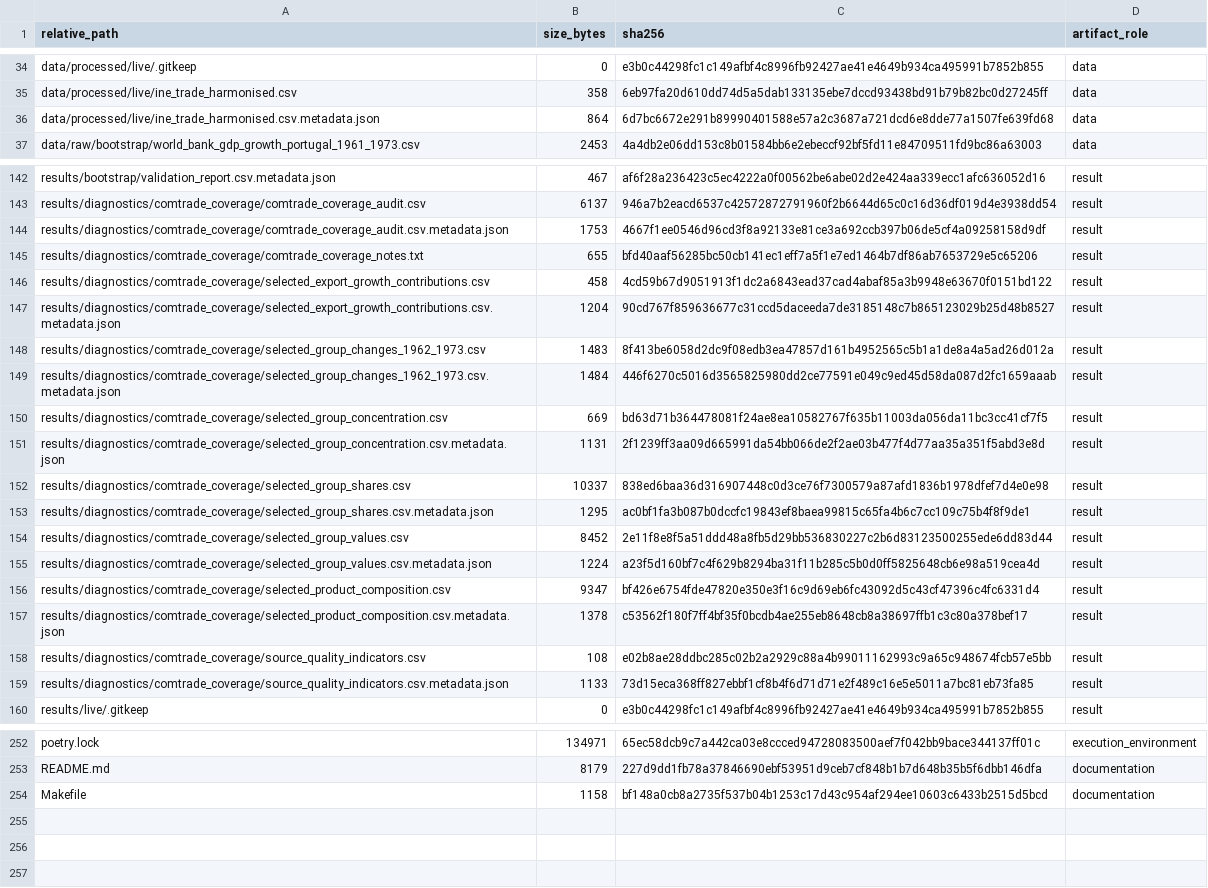
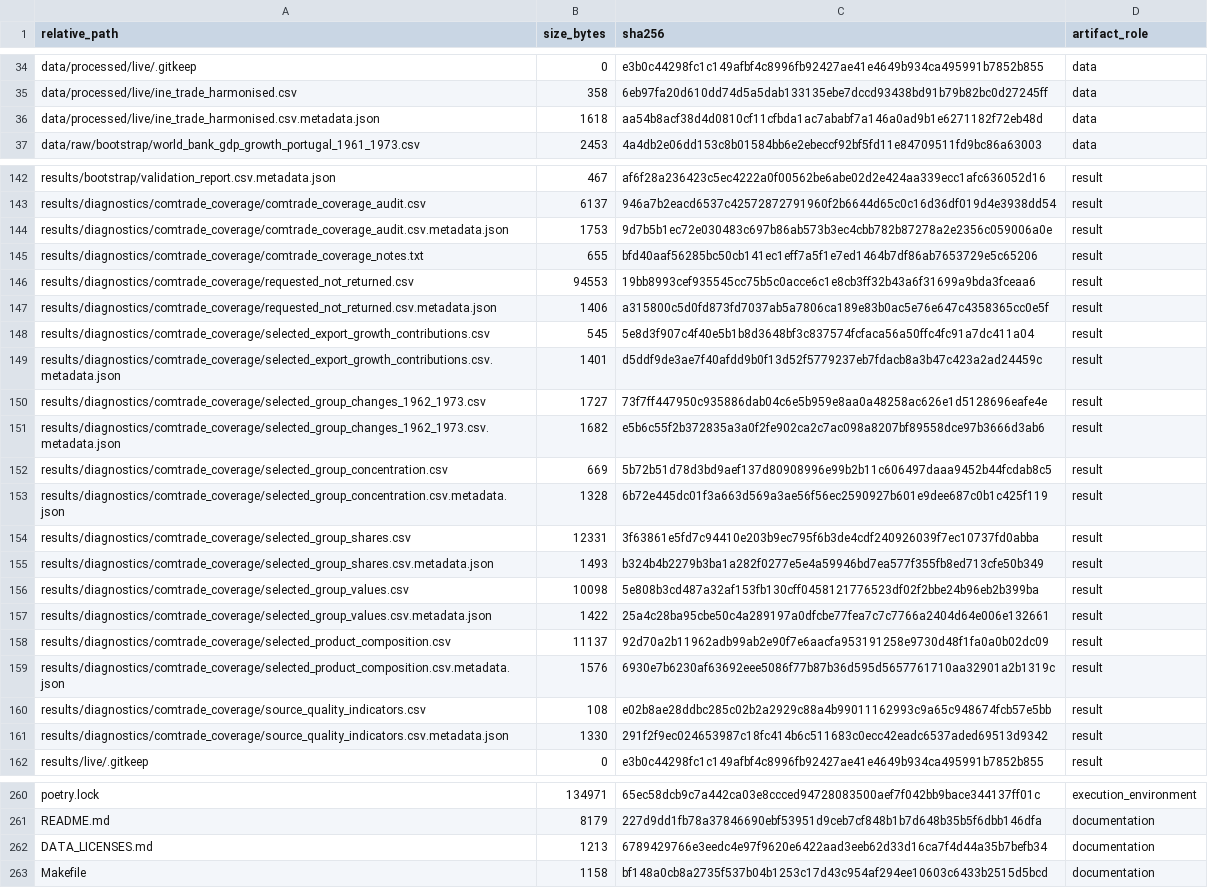
Before and after one commit to DiogoRibeiro7/portugal-external-growth-1960-1973, a CSV file: results/manifests/bootstrap_manifest.csv, drawn as a sheet; only a part is shown, gaps mark what is left out; addresses are those after the commit; the diff covers the shown part only; the diff names each change by its address in the sheet, - before the commit and + after, or states it on an @@ line.

```diff
--- a/results/manifests/bootstrap_manifest.csv
+++ b/results/manifests/bootstrap_manifest.csv
-B36 (size_bytes): 864
+B36 (size_bytes): 1618
-C36 (sha256): 6d7bc6672e291b89990401588e57a2c3687a721dcd6e8dde77a1507fe639fd68
+C36 (sha256): aa54b8acf38d4d0810cf11cfbda1ac7ababf7a146a0ad9b1e6271182f72eb48d
-C144 (sha256): 4667f1ee0546d96cd3f8a92133e81ce3a692ccb397b06de5cf4a09258158d9df
+C144 (sha256): 9d7b5b1ec72e030483c697b86ab573b3ec4cbb782b87278a2e2356c059006a0e
+row 146: results/diagnostics/comtrade_coverage/requested_not_returned.csv | 94553 | 19bb8993cef935545cc75b5c0acce6c1e8cb3ff32b43a6f31699a9bda3fceaa6 | result
+row 147: results/diagnostics/comtrade_coverage/requested_not_returned.csv.metadata.json | 1406 | a315800c5d0fd873fd7037ab5a7806ca189e83b0ac5e76e647c4358365cc0e5f | result
-B148 (size_bytes): 458
+B148 (size_bytes): 545
-C148 (sha256): 4cd59b67d9051913f1dc2a6843ead37cad4abaf85a3b9948e63670f0151bd122
+C148 (sha256): 5e8d3f907c4f40e5b1b8d3648bf3c837574fcfaca56a50ffc4fc91a7dc411a04
-B149 (size_bytes): 1204
+B149 (size_bytes): 1401
-C149 (sha256): 90cd767f859636677c31ccd5daceeda7de3185148c7b865123029b25d48b8527
+C149 (sha256): d5ddf9de3ae7f40afdd9b0f13d52f5779237eb7fdacb8a3b47c423a2ad24459c
-B150 (size_bytes): 1483
+B150 (size_bytes): 1727
-C150 (sha256): 8f413be6058d2dc9f08edb3ea47857d161b4952565c5b1a1de8a4a5ad26d012a
+C150 (sha256): 73f7ff447950c935886dab04c6e5b959e8aa0a48258ac626e1d5128696eafe4e
-B151 (size_bytes): 1484
+B151 (size_bytes): 1682
-C151 (sha256): 446f6270c5016d3565825980dd2ce77591e049c9ed45d58da087d2fc1659aaab
+C151 (sha256): e5b6c55f2b372835a3a0f2fe902ca2c7ac098a8207bf89558dce97b3666d3ab6
-C152 (sha256): bd63d71b364478081f24ae8ea10582767f635b11003da056da11bc3cc41cf7f5
+C152 (sha256): 5b72b51d78d3bd9aef137d80908996e99b2b11c606497daaa9452b44fcdab8c5
-B153 (size_bytes): 1131
+B153 (size_bytes): 1328
-C153 (sha256): 2f1239ff3aa09d665991da54bb066de2f2ae03b477f4d77aa35a351f5abd3e8d
+C153 (sha256): 6b72e445dc01f3a663d569a3ae56f56ec2590927b601e9dee687c0b1c425f119
-B154 (size_bytes): 10337
+B154 (size_bytes): 12331
-C154 (sha256): 838ed6baa36d316907448c0d3ce76f7300579a87afd1836b1978dfef7d4e0e98
+C154 (sha256): 3f63861e5fd7c94410e203b9ec795f6b3de4cdf240926039f7ec10737fd0abba
-B155 (size_bytes): 1295
+B155 (size_bytes): 1493
-C155 (sha256): ac0bf1fa3b087b0dccfc19843ef8baea99815c65fa4b6c7cc109c75b4f8f9de1
+C155 (sha256): b324b4b2279b3ba1a282f0277e5e4a59946bd7ea577f355fb8ed713cfe50b349
-B156 (size_bytes): 8452
+B156 (size_bytes): 10098
-C156 (sha256): 2e11f8e8f5a51ddd48a8fb5d29bb536830227c2b6d83123500255ede6dd83d44
+C156 (sha256): 5e808b3cd487a32af153fb130cff0458121776523df02f2bbe24b96eb2b399ba
-B157 (size_bytes): 1224
+B157 (size_bytes): 1422
-C157 (sha256): a23f5d160bf7c4f629b8294ba31f11b285c5b0d0ff5825648cb6e98a519cea4d
+C157 (sha256): 25a4c28ba95cbe50c4a289197a0dfcbe77fea7c7c7766a2404d64e006e132661
-B158 (size_bytes): 9347
+B158 (size_bytes): 11137
-C158 (sha256): bf426e6754fde47820e350e3f16c9d69eb6fc43092d5c43cf47396c4fc6331d4
+C158 (sha256): 92d70a2b11962adb99ab2e90f7e6aacfa953191258e9730d48f1fa0a0b02dc09
-B159 (size_bytes): 1378
+B159 (size_bytes): 1576
-C159 (sha256): c53562f180f7ff4bf35f0bcdb4ae255eb8648cb8a38697ffb1c3c80a378bef17
+C159 (sha256): 6930e7b6230af63692eee5086f77b87b36d595d5657761710aa32901a2b1319c
-B161 (size_bytes): 1133
+B161 (size_bytes): 1330
-C161 (sha256): 73d15eca368ff827ebbf1cf8b4f6d71d71e2f489c16e5e5011a7bc81eb73fa85
+C161 (sha256): 291f2f9ec024653987c18fc414b6c511683c0ecc42eadc6537aded69513d9342
+row 262: DATA_LICENSES.md | 1213 | 6789429766e3eedc4e97f9620e6422aad3eeb62d33d16ca7f4d44a35b7befb34 | documentation
```
Also changed, not shown: 6 added rows and 43 edited cells elsewhere in this file, results/diagnostics/comtrade_coverage/selected_group_changes_1962_1973.csv, results/diagnostics/comtrade_coverage/selected_group_shares.csv, 46 other files.
